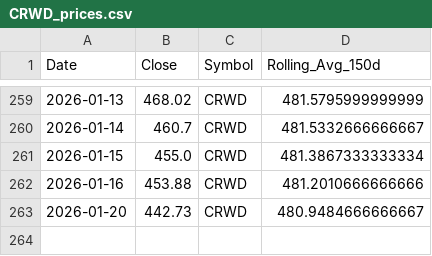
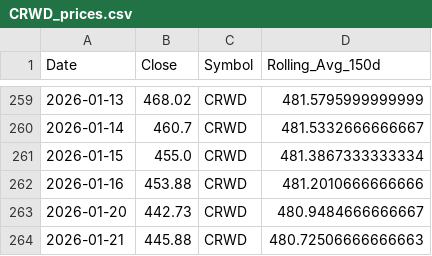
Before and after one commit to yanivvi/stocksmania, a CSV file: data/CRWD_prices.csv, drawn as a sheet; only a part is shown, gaps mark what is left out; the diff names each change by its address in the sheet, - before the commit and + after, or states it on an @@ line.

```diff
--- a/data/CRWD_prices.csv
+++ b/data/CRWD_prices.csv
+row 264: 2026-01-21 | 445.88 | CRWD | 480.72506666666663
```
Also changed, not shown: data/CRM_prices.csv, data/LLY_prices.csv, 57 other files.
